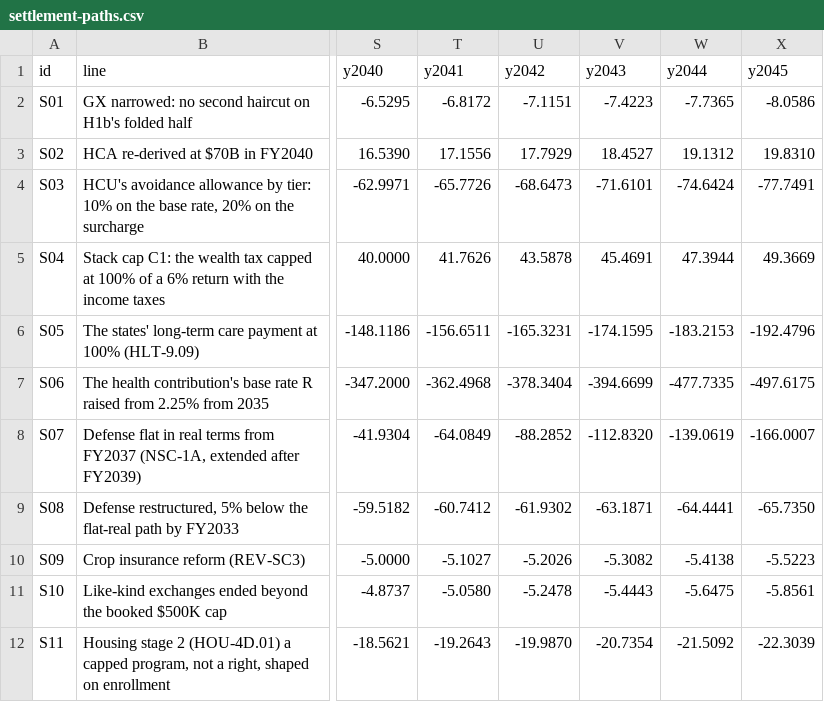
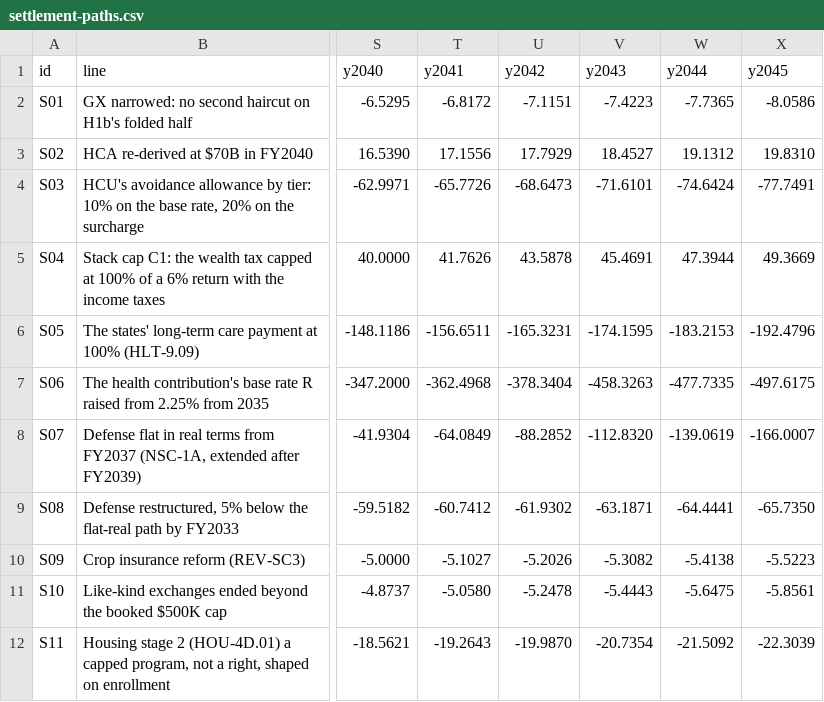
Before and after one commit to fm58cn6g4d-stack/project-2050, a CSV file: models/data/inputs/settlement-paths.csv, drawn as a sheet; only a part is shown, gaps mark what is left out; the diff names each change by its address in the sheet, - before the commit and + after, or states it on an @@ line.

```diff
--- a/models/data/inputs/settlement-paths.csv
+++ b/models/data/inputs/settlement-paths.csv
-V7 (y2043): -394.6699
+V7 (y2043): -458.3263
```
Also changed, not shown: models/data/inputs/funds-ss-provisions.csv, models/data/recovery-budget-paths.csv, 41 other files.
